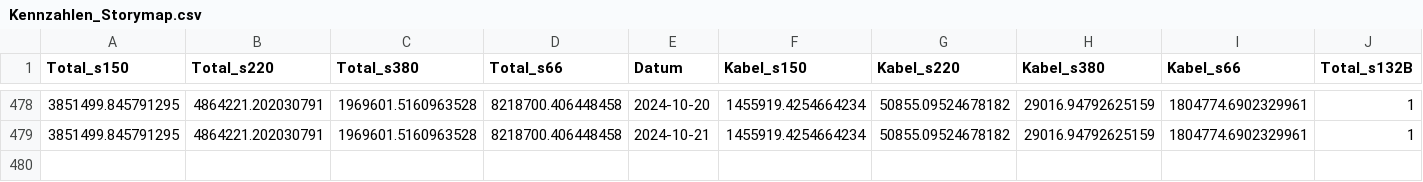
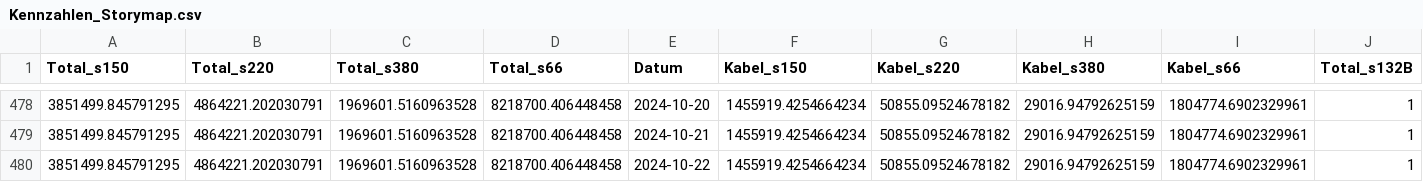
Before and after one commit to SFOE/KeyFiguresElectricalInstallations, a CSV file: data/Kennzahlen_Storymap.csv, drawn as a sheet; only a part is shown, gaps mark what is left out; rows hold the shown columns only; the diff names each change by its address in the sheet, - before the commit and + after, or states it on an @@ line.

```diff
--- a/data/Kennzahlen_Storymap.csv
+++ b/data/Kennzahlen_Storymap.csv
+row 480: 3851499.845791295 | 4864221.202030791 | 1969601.5160963528 | 8218700.406448458 | 2024-10-22 | 1455919.4254664234 | 50855.09524678182 | 29016.94792625159 | 1804774.6902329961 | 1
```
Also changed, not shown: data/Kennzahlen_Leitungen.csv, data/Kennzahlen_Masten.csv, 7 other files.
